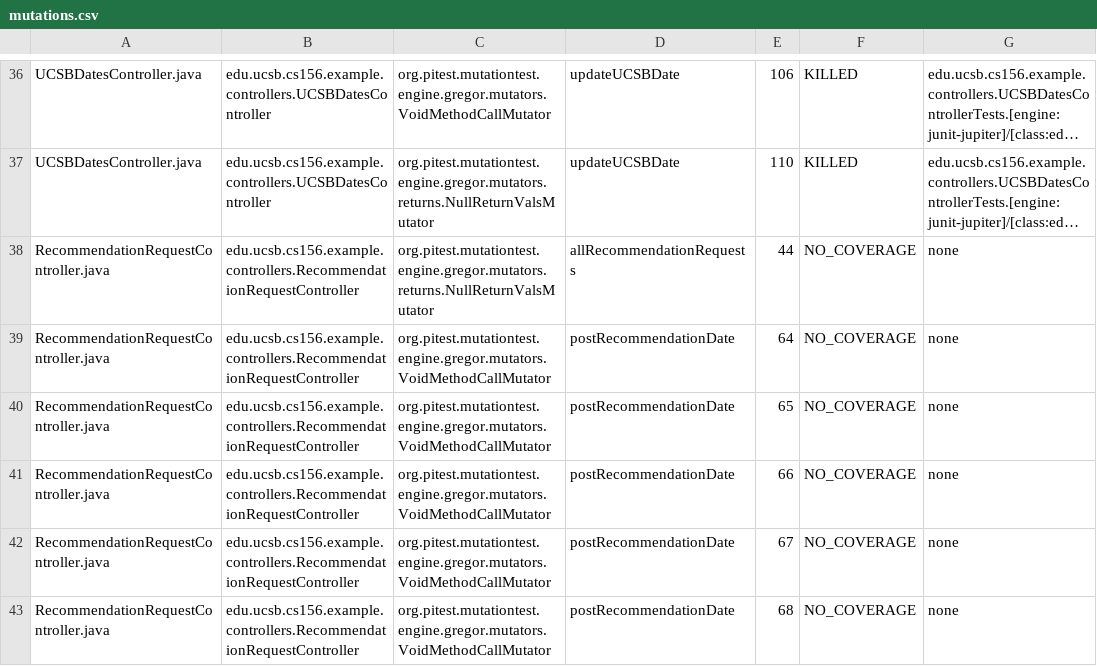
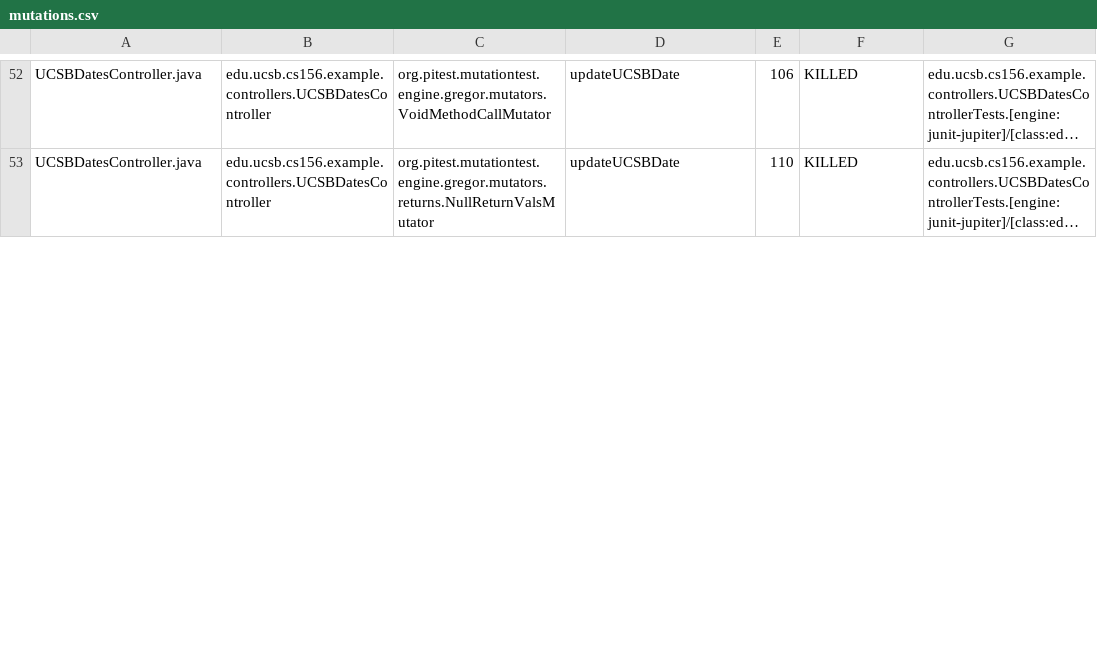
Before and after one commit to ucsb-cs156-s24/team02-s24-5pm-8, a CSV file: pitest/mutations.csv, drawn as a sheet; only a part is shown, gaps mark what is left out; long unchanged cells end in …; removed rows and columns are numbered as before the commit, all else as after; the diff covers the shown part only; the diff names each change by its address in the sheet, - before the commit and + after, or states it on an @@ line.

Commit message:
Deploying to gh-pages from @ ucsb-cs156-s24/team02-s24-5pm-8@74ecf0334b65b834b0b89a3a375ad2e7dfc6561b 🚀

```diff
--- a/pitest/mutations.csv
+++ b/pitest/mutations.csv
-row 38: RecommendationRequestController.java | edu.ucsb.cs156.example.controllers.RecommendationRequestController | org.pitest.mutationtest.engine.gregor.mutators.returns.NullReturnValsMutator | allRecommendationRequests | 44 | NO_COVERAGE | none
-row 39: RecommendationRequestController.java | edu.ucsb.cs156.example.controllers.RecommendationRequestController | org.pitest.mutationtest.engine.gregor.mutators.VoidMethodCallMutator | postRecommendationDate | 64 | NO_COVERAGE | none
-row 40: RecommendationRequestController.java | edu.ucsb.cs156.example.controllers.RecommendationRequestController | org.pitest.mutationtest.engine.gregor.mutators.VoidMethodCallMutator | postRecommendationDate | 65 | NO_COVERAGE | none
-row 41: RecommendationRequestController.java | edu.ucsb.cs156.example.controllers.RecommendationRequestController | org.pitest.mutationtest.engine.gregor.mutators.VoidMethodCallMutator | postRecommendationDate | 66 | NO_COVERAGE | none
-row 42: RecommendationRequestController.java | edu.ucsb.cs156.example.controllers.RecommendationRequestController | org.pitest.mutationtest.engine.gregor.mutators.VoidMethodCallMutator | postRecommendationDate | 67 | NO_COVERAGE | none
-row 43: RecommendationRequestController.java | edu.ucsb.cs156.example.controllers.RecommendationRequestController | org.pitest.mutationtest.engine.gregor.mutators.VoidMethodCallMutator | postRecommendationDate | 68 | NO_COVERAGE | none
```
Also changed, not shown: 16 added rows, 2 removed rows and 2 edited cells elsewhere in this file, 15 other files.
